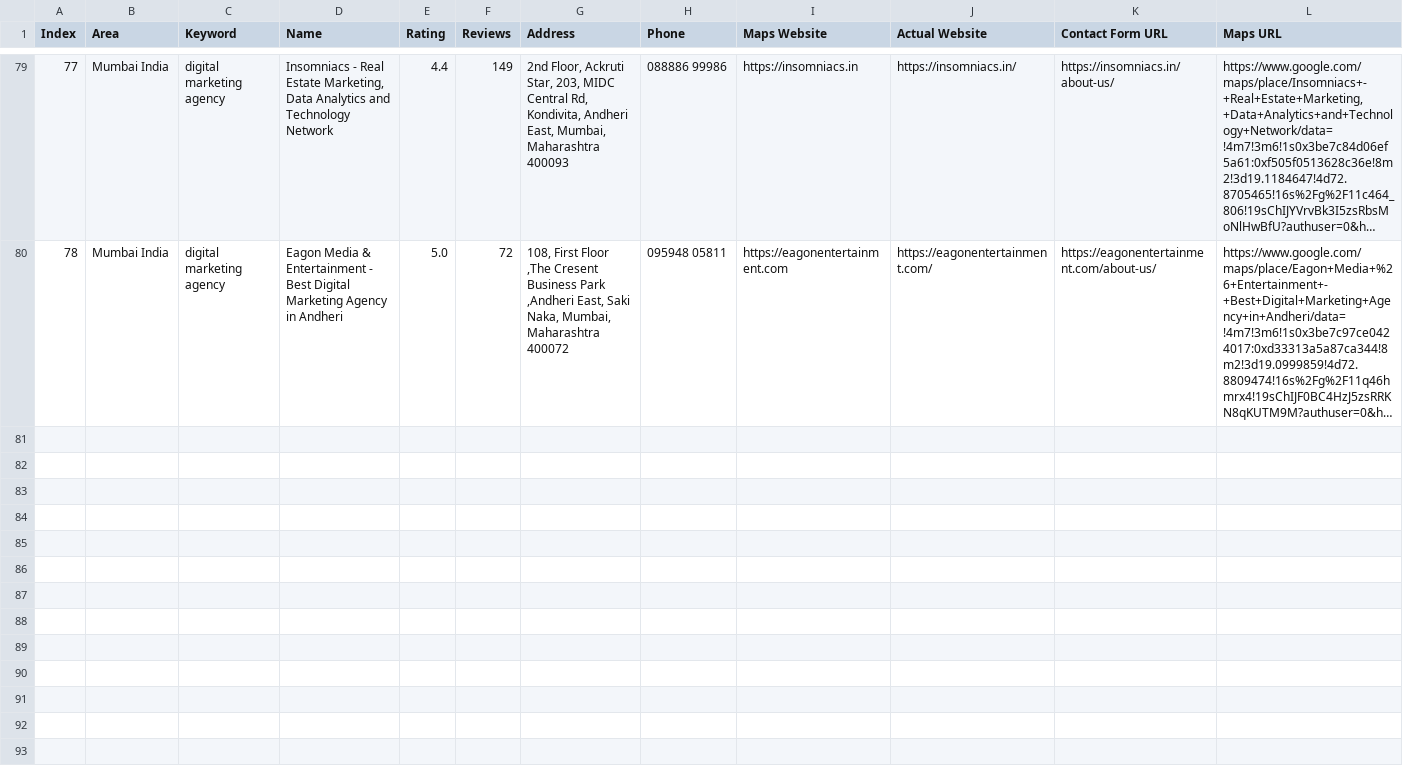
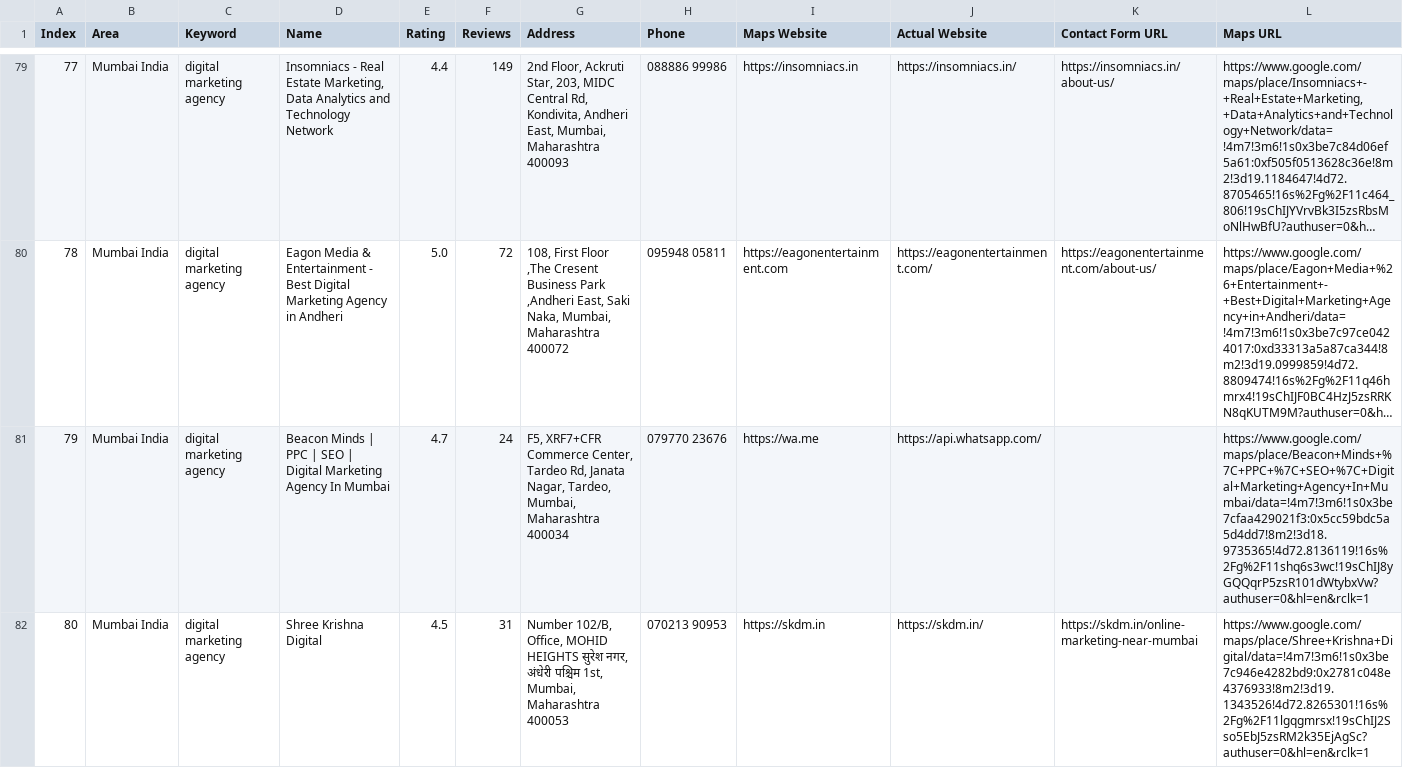
Before and after one commit to f11ps/outreach-automation, a CSV file: digital_marketing_data.csv, drawn as a sheet; only a part is shown, gaps mark what is left out; long unchanged cells end in …; rows hold the shown columns only; the diff names each change by its address in the sheet, - before the commit and + after, or states it on an @@ line.

```diff
--- a/digital_marketing_data.csv
+++ b/digital_marketing_data.csv
+row 81: 79 | Mumbai India | digital marketing agency | Beacon Minds | PPC | SEO | Digital Marketing Agency In Mumbai | 4.7 | 24 | F5, XRF7+CFR Commerce Center, Tardeo Rd, Janata Nagar, Tardeo, Mumbai, Maharashtra 400034 | 079770 23676 | https://wa.me | https://api.whatsapp.com/ |  | https://www.google.com/maps/place/Beacon+Minds+%7C+PPC+%7C+SEO+%7C+Digital+Marketing+Agency+In+Mumbai/data=!4m7!3m6!1s0x3be7cfaa429021f3:0x5cc59bdc5a5d4dd7!8m2!3d18.9735365!4d72.8136119!16s%2Fg%2F11shq6s3wc!19sChIJ8yGQQqrP5zsR101dWtybxVw?authuser=0&hl=en&rclk=1
+row 82: 80 | Mumbai India | digital marketing agency | Shree Krishna Digital | 4.5 | 31 | Number 102/B, Office, MOHID HEIGHTS सुरेश नगर, अंधेरी पश्चिम 1st, Mumbai, Maharashtra 400053 | 070213 90953 | https://skdm.in | https://skdm.in/ | https://skdm.in/online-marketing-near-mumbai | https://www.google.com/maps/place/Shree+Krishna+Digital/data=!4m7!3m6!1s0x3be7c946e4282bd9:0x2781c048e4376933!8m2!3d19.1343526!4d72.8265301!16s%2Fg%2F11lgqgmrsx!19sChIJ2Sso5EbJ5zsRM2k35EjAgSc?authuser=0&hl=en&rclk=1
```
Also changed, not shown: 3 other files.
